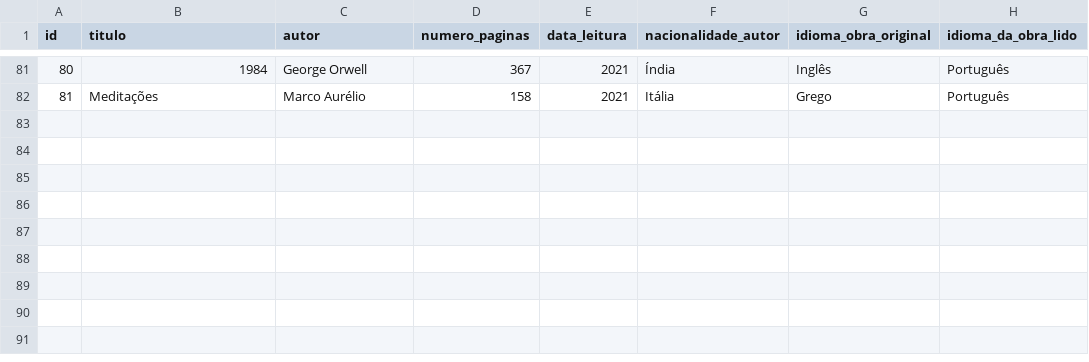
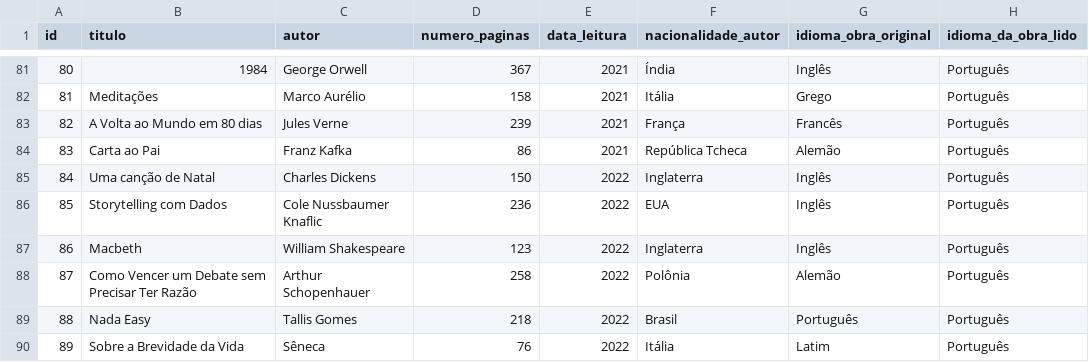
Before and after one commit to tsffarias/My-Books, a CSV file: All_the_Books_I_read.csv, drawn as a sheet; only a part is shown, gaps mark what is left out; the diff names each change by its address in the sheet, - before the commit and + after, or states it on an @@ line.

Commit message:
csv book update

```diff
--- a/All_the_Books_I_read.csv
+++ b/All_the_Books_I_read.csv
+row 83: 82 | A Volta ao Mundo em 80 dias | Jules Verne | 239 | 2021 | França | Francês | Português
+row 84: 83 | Carta ao Pai | Franz Kafka | 86 | 2021 | República Tcheca | Alemão | Português
+row 85: 84 | Uma canção de Natal | Charles Dickens | 150 | 2022 | Inglaterra | Inglês | Português
+row 86: 85 | Storytelling com Dados | Cole Nussbaumer Knaflic | 236 | 2022 | EUA | Inglês | Português
+row 87: 86 | Macbeth | William Shakespeare | 123 | 2022 | Inglaterra | Inglês | Português
+row 88: 87 | Como Vencer um Debate sem Precisar Ter Razão | Arthur Schopenhauer | 258 | 2022 | Polônia | Alemão | Português
+row 89: 88 | Nada Easy | Tallis Gomes | 218 | 2022 | Brasil | Português | Português
+row 90: 89 | Sobre a Brevidade da Vida | Sêneca | 76 | 2022 | Itália | Latim | Português
```
